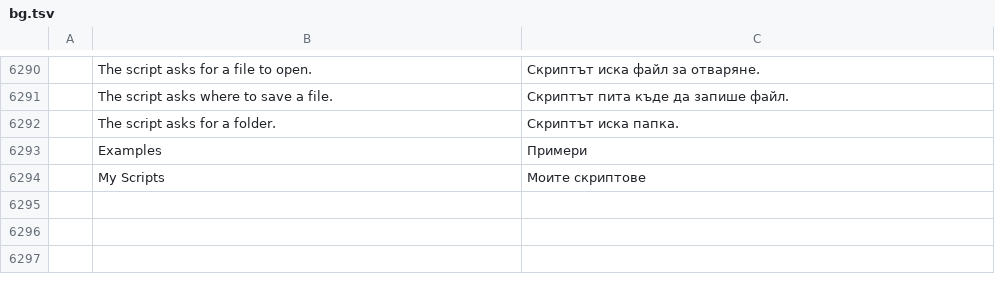
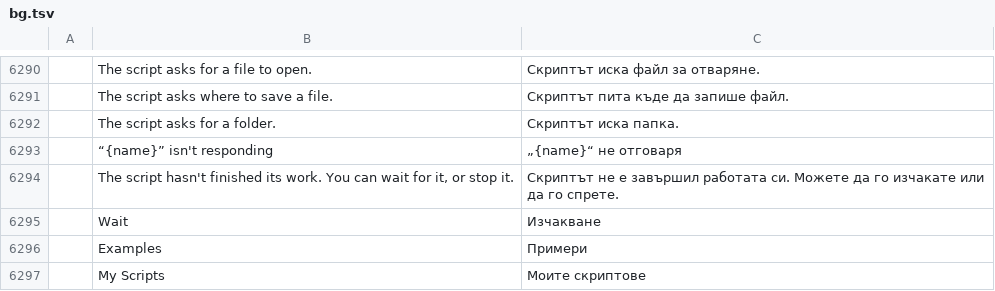
Before and after one commit to lehni/scriptographer-vectorcraft, a TSV file: crates/ui-egui/src/i18n/bg.tsv, drawn as a sheet; only a part is shown, gaps mark what is left out; the diff names each change by its address in the sheet, - before the commit and + after, or states it on an @@ line.

```diff
--- a/crates/ui-egui/src/i18n/bg.tsv
+++ b/crates/ui-egui/src/i18n/bg.tsv
+row 6293:  | “{name}” isn't responding | „{name}“ не отговаря
+row 6294:  | The script hasn't finished its work. You can wait for it, or stop it. | Скриптът не е завършил работата си. Можете да го изчакате или да го спрете.
+row 6295:  | Wait | Изчакване
```
Also changed, not shown: crates/ui-egui/src/i18n/el.tsv, crates/ui-egui/src/i18n/ka.tsv, 25 other files.
